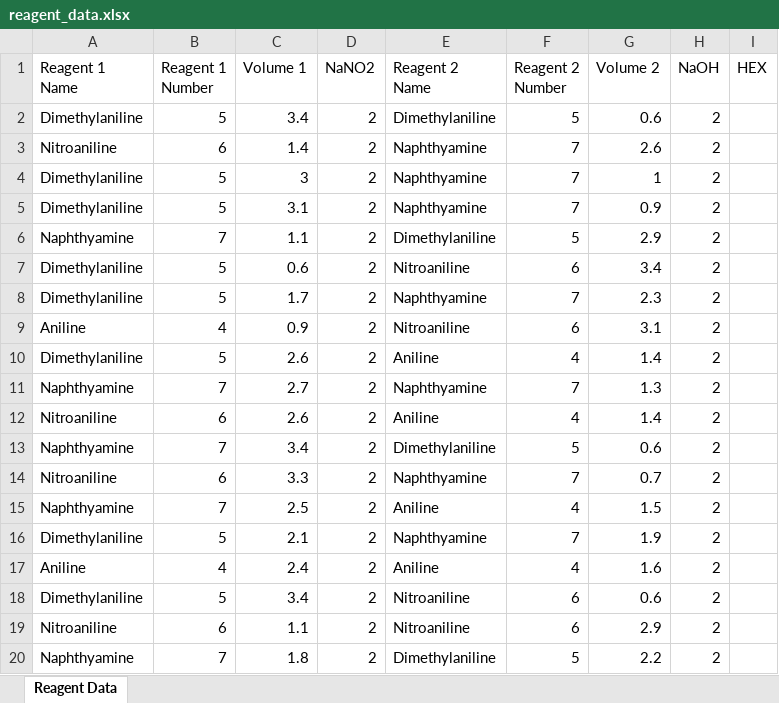
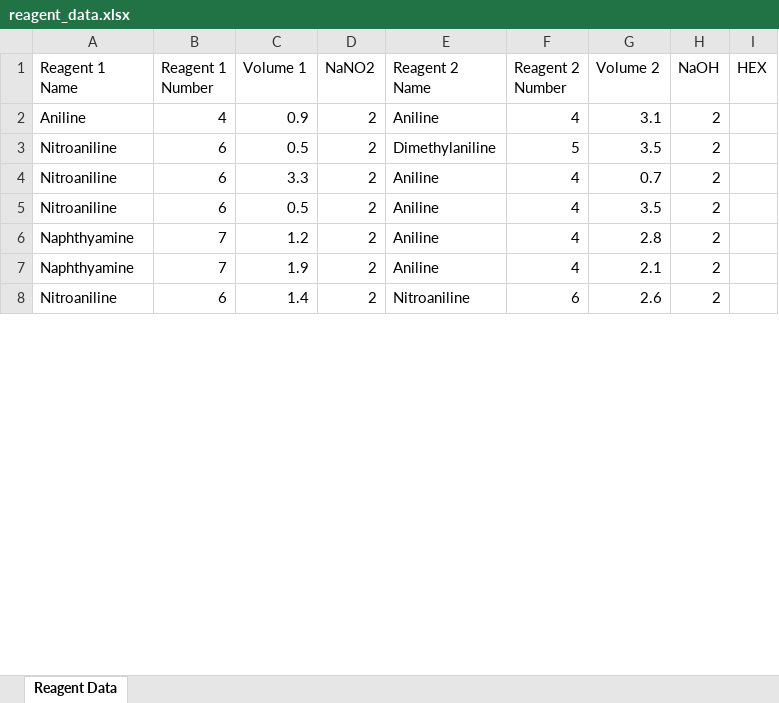
Before and after one commit to odirileg/synthesismachine, an Excel workbook: reagent_data.xlsx, sheet Reagent Data, drawn as a sheet; only a part is shown; values as stored, in another font and other column widths than the file's, no borders; removed rows and columns are numbered as before the commit, all else as after; the diff covers the shown part only; the diff names each change by its address in the sheet, - before the commit and + after, or states it on an @@ line.

```diff
--- a/reagent_data.xlsx (sheet Reagent Data)
+++ b/reagent_data.xlsx (sheet Reagent Data)
-row 2: Dimethylaniline | 5 | 3.4 | 2 | Dimethylaniline | 5 | 0.6 | 2
-row 3: Nitroaniline | 6 | 1.4 | 2 | Naphthyamine | 7 | 2.6 | 2
-row 4: Dimethylaniline | 5 | 3 | 2 | Naphthyamine | 7 | 1 | 2
-row 5: Dimethylaniline | 5 | 3.1 | 2 | Naphthyamine | 7 | 0.9 | 2
-row 6: Naphthyamine | 7 | 1.1 | 2 | Dimethylaniline | 5 | 2.9 | 2
-row 7: Dimethylaniline | 5 | 0.6 | 2 | Nitroaniline | 6 | 3.4 | 2
-row 8: Dimethylaniline | 5 | 1.7 | 2 | Naphthyamine | 7 | 2.3 | 2
-E2 (Reagent 2 Name): Nitroaniline
+E2 (Reagent 2 Name): Aniline
-F2 (Reagent 2 Number): 6
+F2 (Reagent 2 Number): 4
+row 3: Nitroaniline | 6 | 0.5 | 2 | Dimethylaniline | 5 | 3.5 | 2
-A4 (Reagent 1 Name): Dimethylaniline
+A4 (Reagent 1 Name): Nitroaniline
-B4 (Reagent 1 Number): 5
+B4 (Reagent 1 Number): 6
-C4 (Volume 1): 2.6
+C4 (Volume 1): 3.3
-G4 (Volume 2): 1.4
+G4 (Volume 2): 0.7
-row 11: Naphthyamine | 7 | 2.7 | 2 | Naphthyamine | 7 | 1.3 | 2
-C5 (Volume 1): 2.6
+C5 (Volume 1): 0.5
-G5 (Volume 2): 1.4
+G5 (Volume 2): 3.5
-C6 (Volume 1): 3.4
+C6 (Volume 1): 1.2
-E6 (Reagent 2 Name): Dimethylaniline
+E6 (Reagent 2 Name): Aniline
-F6 (Reagent 2 Number): 5
+F6 (Reagent 2 Number): 4
-G6 (Volume 2): 0.6
+G6 (Volume 2): 2.8
-row 14: Nitroaniline | 6 | 3.3 | 2 | Naphthyamine | 7 | 0.7 | 2
-C7 (Volume 1): 2.5
+C7 (Volume 1): 1.9
-G7 (Volume 2): 1.5
+G7 (Volume 2): 2.1
-row 16: Dimethylaniline | 5 | 2.1 | 2 | Naphthyamine | 7 | 1.9 | 2
-row 17: Aniline | 4 | 2.4 | 2 | Aniline | 4 | 1.6 | 2
-row 18: Dimethylaniline | 5 | 3.4 | 2 | Nitroaniline | 6 | 0.6 | 2
-C8 (Volume 1): 1.1
+C8 (Volume 1): 1.4
-G8 (Volume 2): 2.9
+G8 (Volume 2): 2.6
-row 20: Naphthyamine | 7 | 1.8 | 2 | Dimethylaniline | 5 | 2.2 | 2
```
Also changed, not shown: 16 edited cells elsewhere in this sheet, 9 other files.
